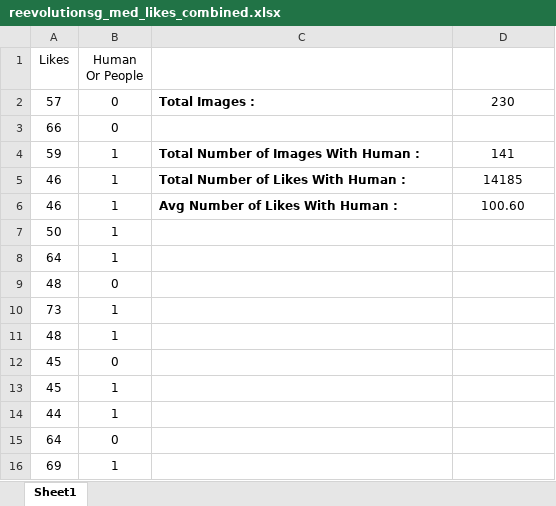
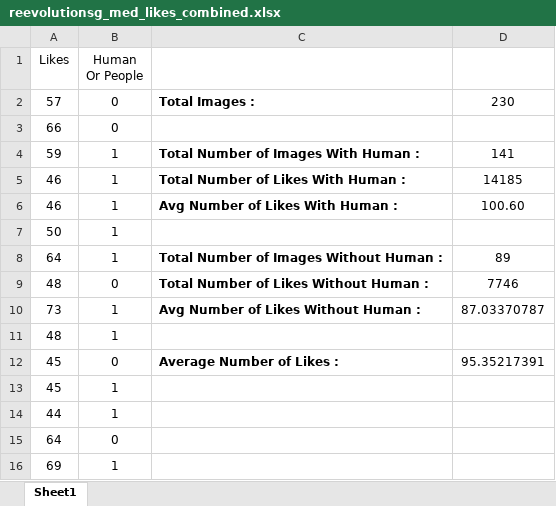
Before and after one commit to wertykid/IS434-GRP8, an Excel workbook: Jia Wei & Zoe/reevolutionsg_med_likes_combined.xlsx, sheet Sheet1, drawn as a sheet; only a part is shown; values as stored, in another font and other column widths than the file's, no borders; the diff names each change by its address in the sheet, - before the commit and + after, or states it on an @@ line.

```diff
--- a/Jia Wei & Zoe/reevolutionsg_med_likes_combined.xlsx (sheet Sheet1)
+++ b/Jia Wei & Zoe/reevolutionsg_med_likes_combined.xlsx (sheet Sheet1)
-C8: (empty)
+C8: Total Number of Images Without Human :
-D8: (empty)
+D8: 89
-C9: (empty)
+C9: Total Number of Likes Without Human :
-D9: (empty)
+D9: 7746
-C10: (empty)
+C10: Avg Number of Likes Without Human :
-D10: (empty)
+D10: 87.03370787
-C12: (empty)
+C12: Average Number of Likes :
-D12: (empty)
+D12: 95.35217391
```
Also changed, not shown: Jia Wei & Zoe/santa_cruize_combined_med.xlsx, Jia Wei & Zoe/unsprungsg_med_combined.xlsx, 2 other files.
